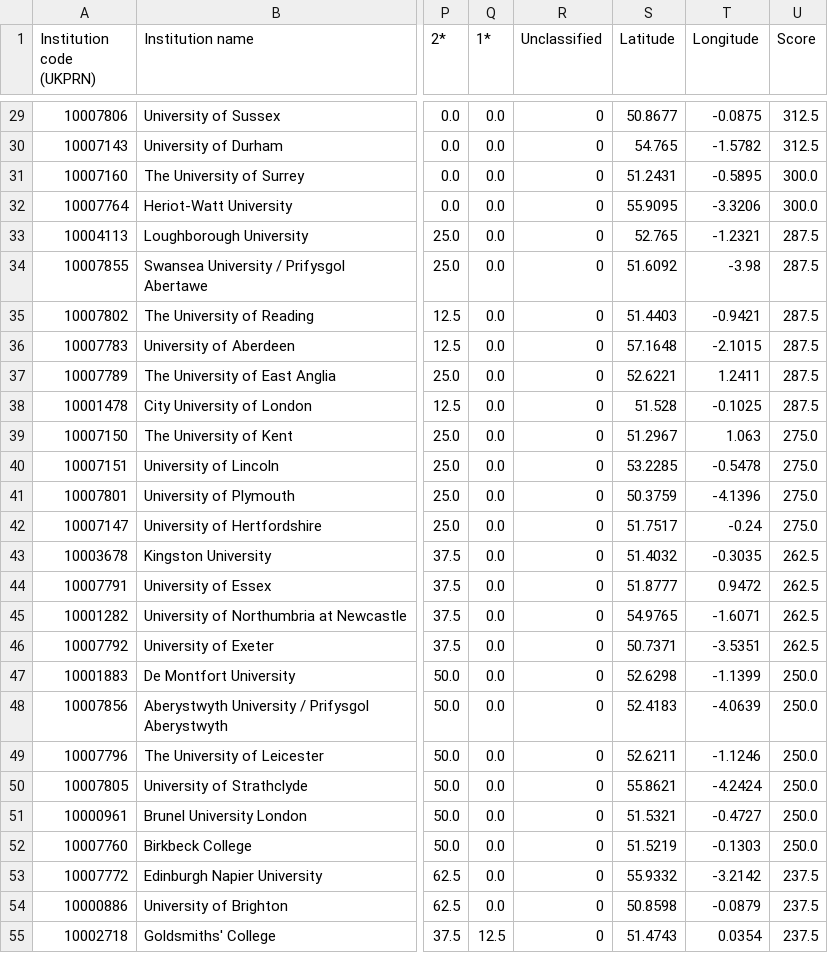
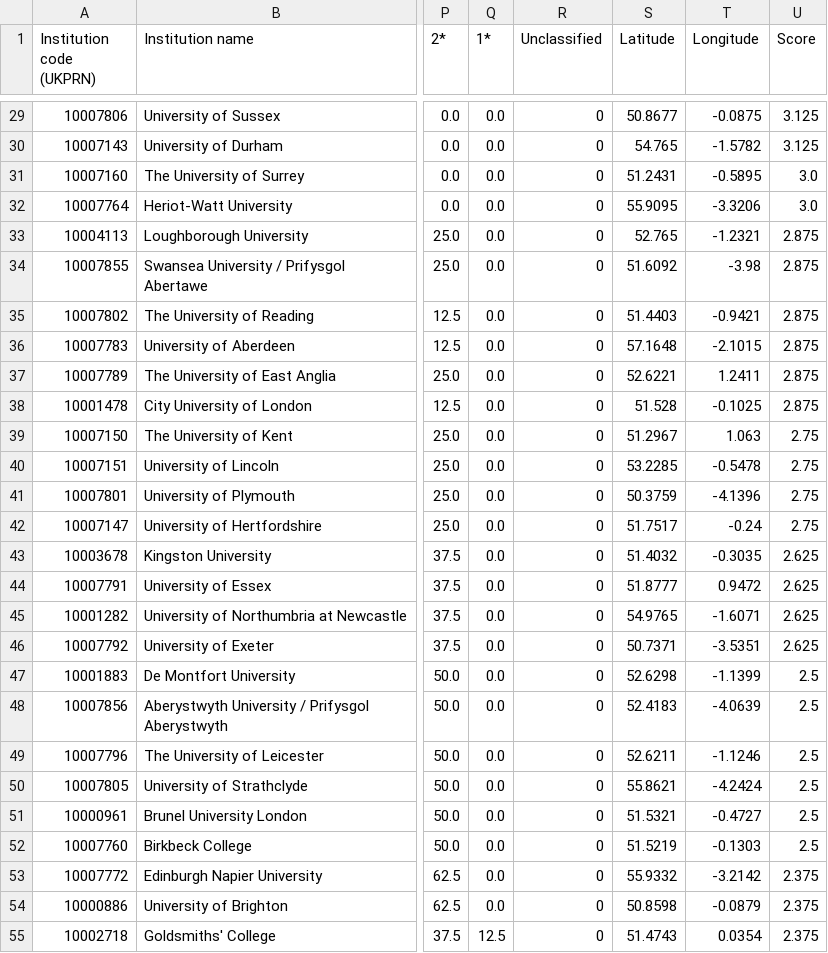
Before and after one commit to Matt-Chee123/3rdYearProj, a CSV file: server/data/sorted_data.csv, drawn as a sheet; only a part is shown, gaps mark what is left out; the diff covers the shown part only; the diff names each change by its address in the sheet, - before the commit and + after, or states it on an @@ line.

```diff
--- a/server/data/sorted_data.csv
+++ b/server/data/sorted_data.csv
-U29:U30 (Score): 312.5
+U29:U30 (Score): 3.125
-U31:U32 (Score): 300.0
+U31:U32 (Score): 3.0
-U33:U38 (Score): 287.5
+U33:U38 (Score): 2.875
-U39:U42 (Score): 275.0
+U39:U42 (Score): 2.75
-U43:U46 (Score): 262.5
+U43:U46 (Score): 2.625
-U47:U52 (Score): 250.0
+U47:U52 (Score): 2.5
-U53:U55 (Score): 237.5
+U53:U55 (Score): 2.375
```
Also changed, not shown: 68 edited cells elsewhere in this file, 5 other files.
